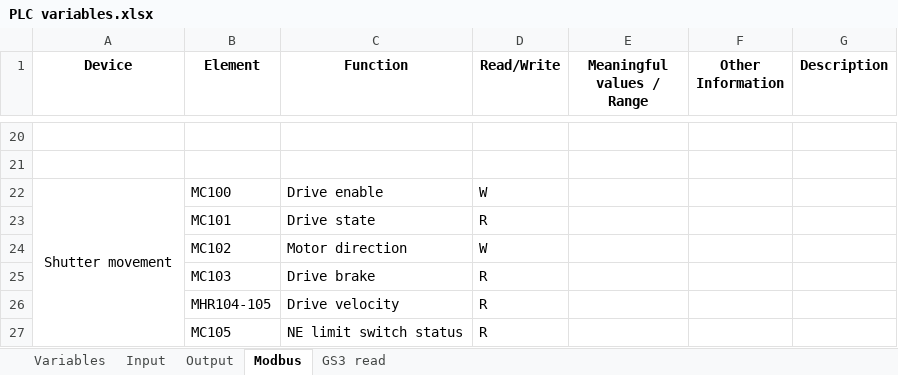
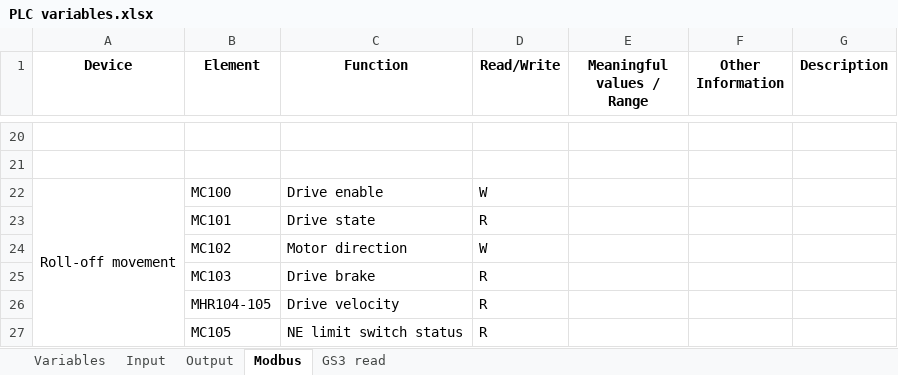
Before and after one commit to sdss/LVM_Enclosure_PLC, an Excel workbook: Documentation/PLC variables.xlsx, sheet Modbus, drawn as a sheet; only a part is shown, gaps mark what is left out; values as stored, in another font and other column widths than the file's, no borders; the diff names each change by its address in the sheet, - before the commit and + after, or states it on an @@ line.

```diff
--- a/Documentation/PLC variables.xlsx (sheet Modbus)
+++ b/Documentation/PLC variables.xlsx (sheet Modbus)
-A22 (Device): Shutter movement
+A22 (Device): Roll-off movement
```
Also changed, not shown: sheet GS3 read.
